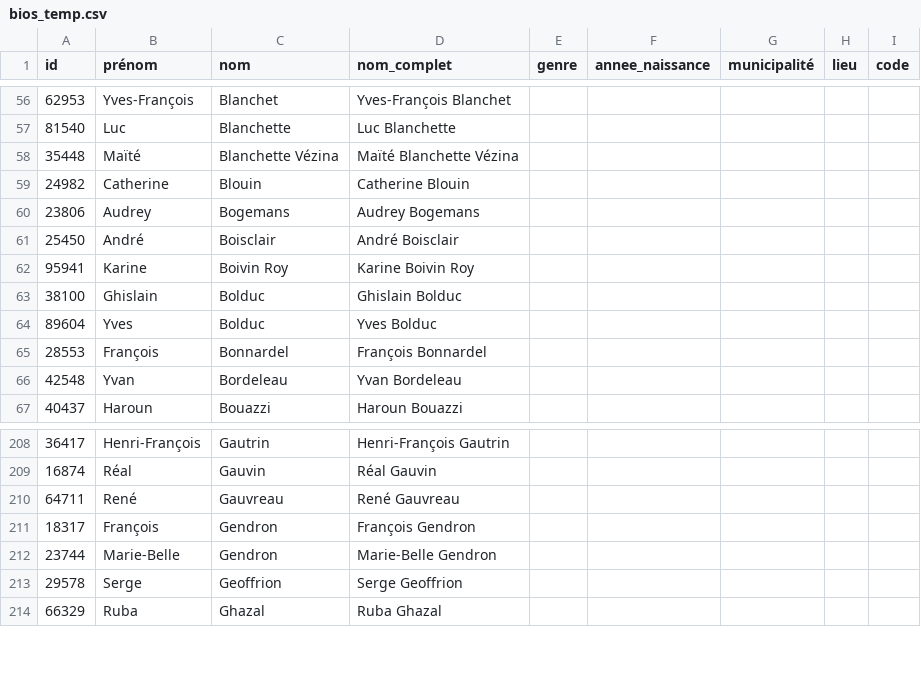
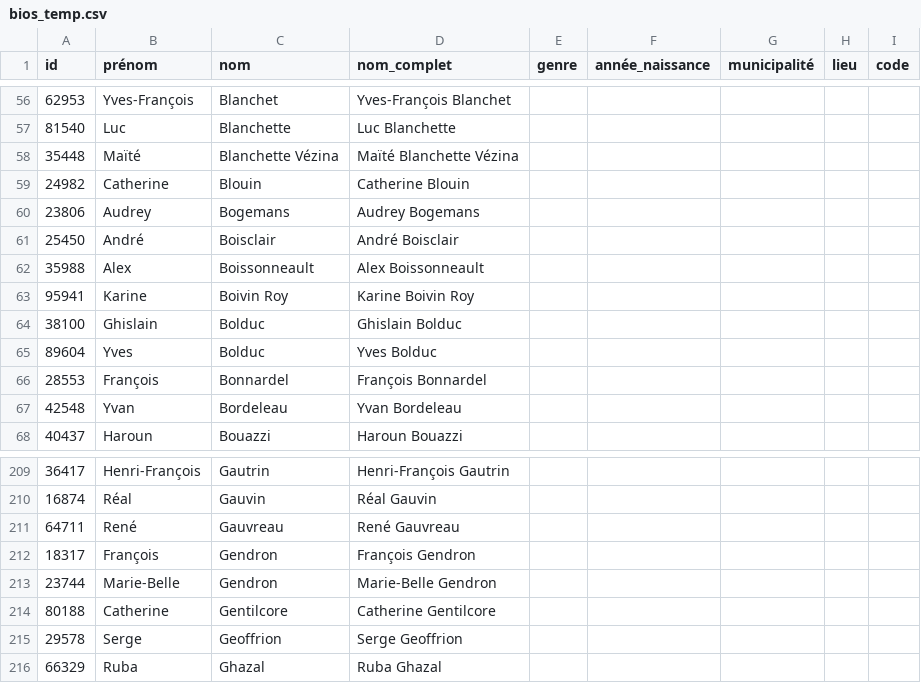
Before and after one commit to massimolipari/Corpus_ParlBleu, a CSV file: meta/bios_temp.csv, drawn as a sheet; only a part is shown, gaps mark what is left out; the diff names each change by its address in the sheet, - before the commit and + after, or states it on an @@ line.

```diff
--- a/meta/bios_temp.csv
+++ b/meta/bios_temp.csv
-F1: annee_naissance
+F1: année_naissance
+row 62: 35988 | Alex | Boissonneault | Alex Boissonneault
+row 214: 80188 | Catherine | Gentilcore | Catherine Gentilcore
```
Also changed, not shown: meta/bios.csv, meta/bios_man.csv, 5 other files.
